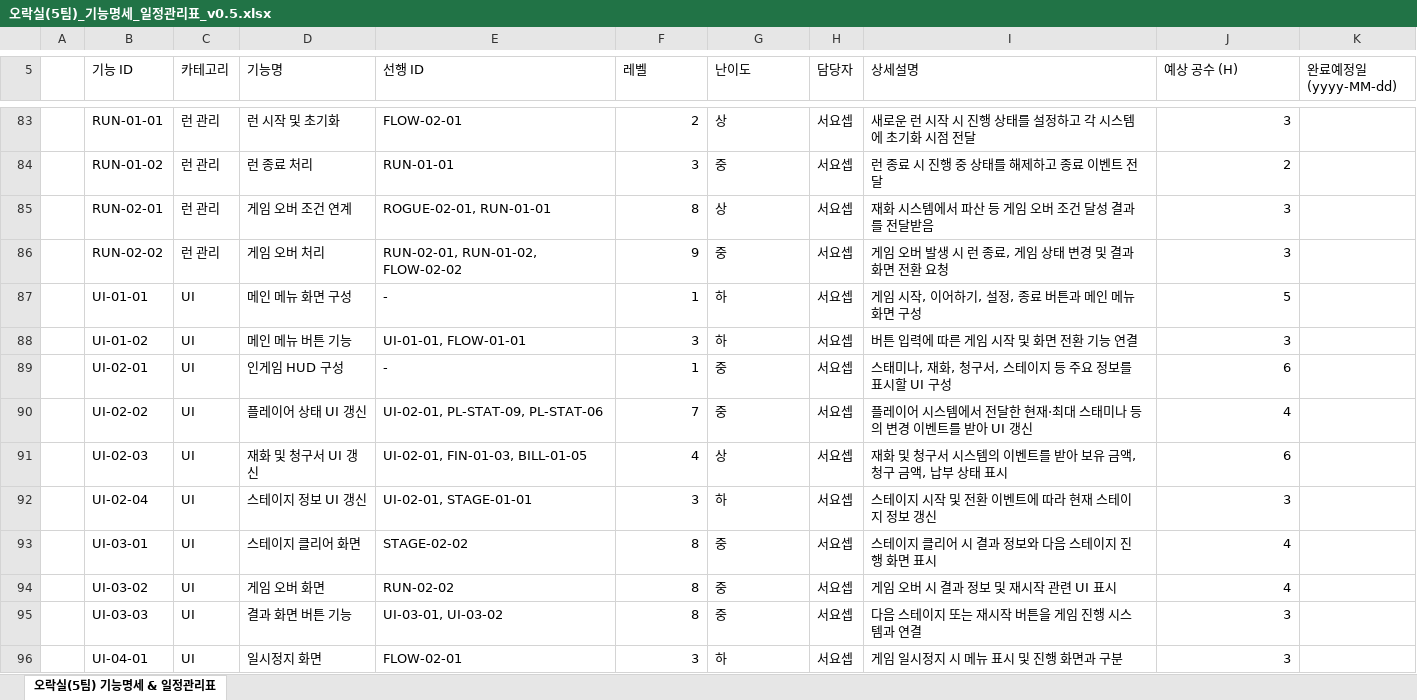
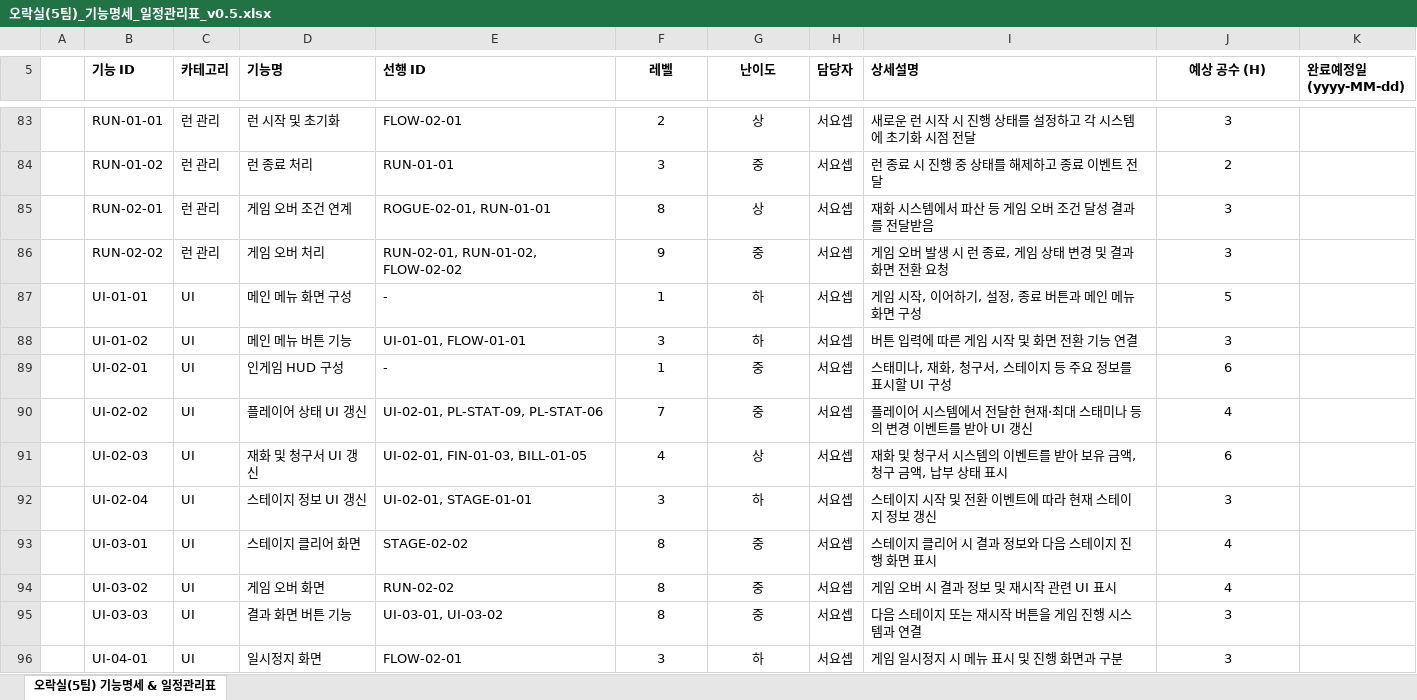
Before and after one commit to KST-KR/BillsMustBePaid, an Excel workbook: Docs/오락실(5팀)_기능명세_일정관리표_v0.5.xlsx, sheet 오락실(5팀) 기능명세 & 일정관리표, drawn as a sheet; only a part is shown, gaps mark what is left out; values as stored, in another font and other column widths than the file's, no borders; table styles not drawn; the diff covers the shown part only; the diff names each change by its address in the sheet, - before the commit and + after, or states it on an @@ line.

```diff
--- a/Docs/오락실(5팀)_기능명세_일정관리표_v0.5.xlsx (sheet 오락실(5팀) 기능명세 & 일정관리표)
+++ b/Docs/오락실(5팀)_기능명세_일정관리표_v0.5.xlsx (sheet 오락실(5팀) 기능명세 & 일정관리표)
-B5:K5 bold: off
+B5:K5 bold: on
-F5:G5 alignment: left
+F5:G5 alignment: center
-J5 alignment: left
+J5 alignment: center
-F83:F96 alignment: right
+F83:F96 alignment: center
-G83:G96 alignment: left
+G83:G96 alignment: center
-J83:J96 alignment: right
+J83:J96 alignment: center
```
Also changed, not shown: 2 edited cells and cell formats elsewhere in this sheet.
